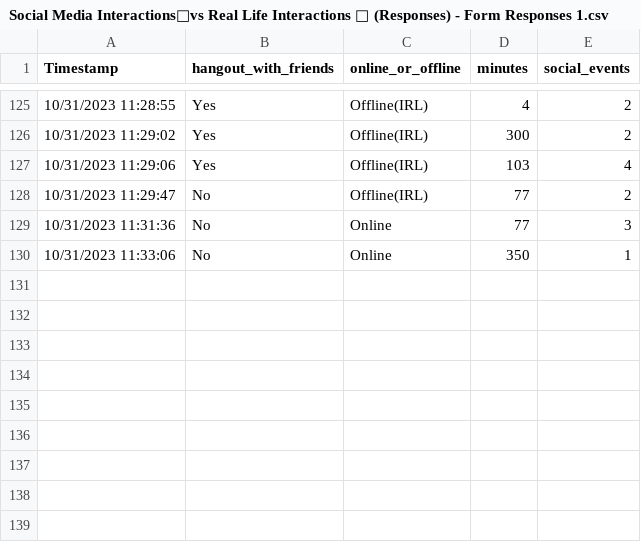
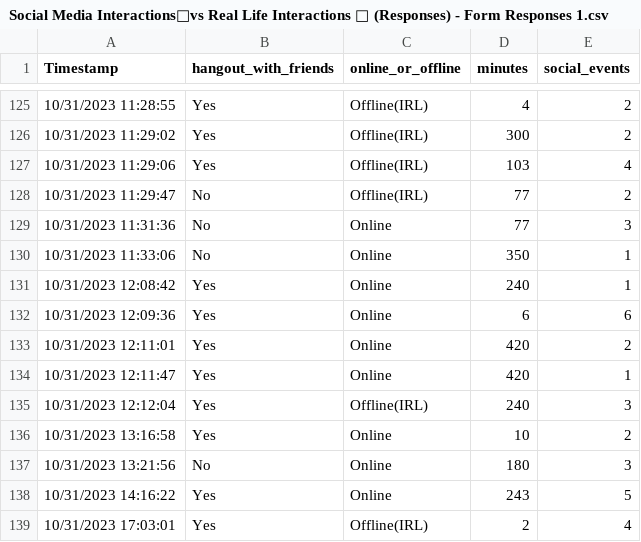
Before and after one commit to jae28000/Skyline-Math-200, a CSV file: Social Media Interactions📱vs Real Life Interactions 🌱 (Responses) - Form Responses 1.csv, drawn as a sheet; only a part is shown, gaps mark what is left out.

Commit message:
Add files via upload

```diff
--- a/Social Media Interactions📱vs Real Life Interactions 🌱 (Responses) - Form Responses 1.csv
+++ b/Social Media Interactions📱vs Real Life Interactions 🌱 (Responses) - Form Responses 1.csv
@@ -130 +130,10 @@ Timestamp,hangout_with_friends,online_or_offline,minutes,social_events
 10/31/2023 11:33:06,No,Online,350,1
+10/31/2023 12:08:42,Yes,Online,240,1
+10/31/2023 12:09:36,Yes,Online,6,6
+10/31/2023 12:11:01,Yes,Online,420,2
+10/31/2023 12:11:47,Yes,Online,420,1
+10/31/2023 12:12:04,Yes,Offline(IRL),240,3
+10/31/2023 13:16:58,Yes,Online,10,2
+10/31/2023 13:21:56,No,Online,180,3
+10/31/2023 14:16:22,Yes,Online,243,5
+10/31/2023 17:03:01,Yes,Offline(IRL),2,4
```
